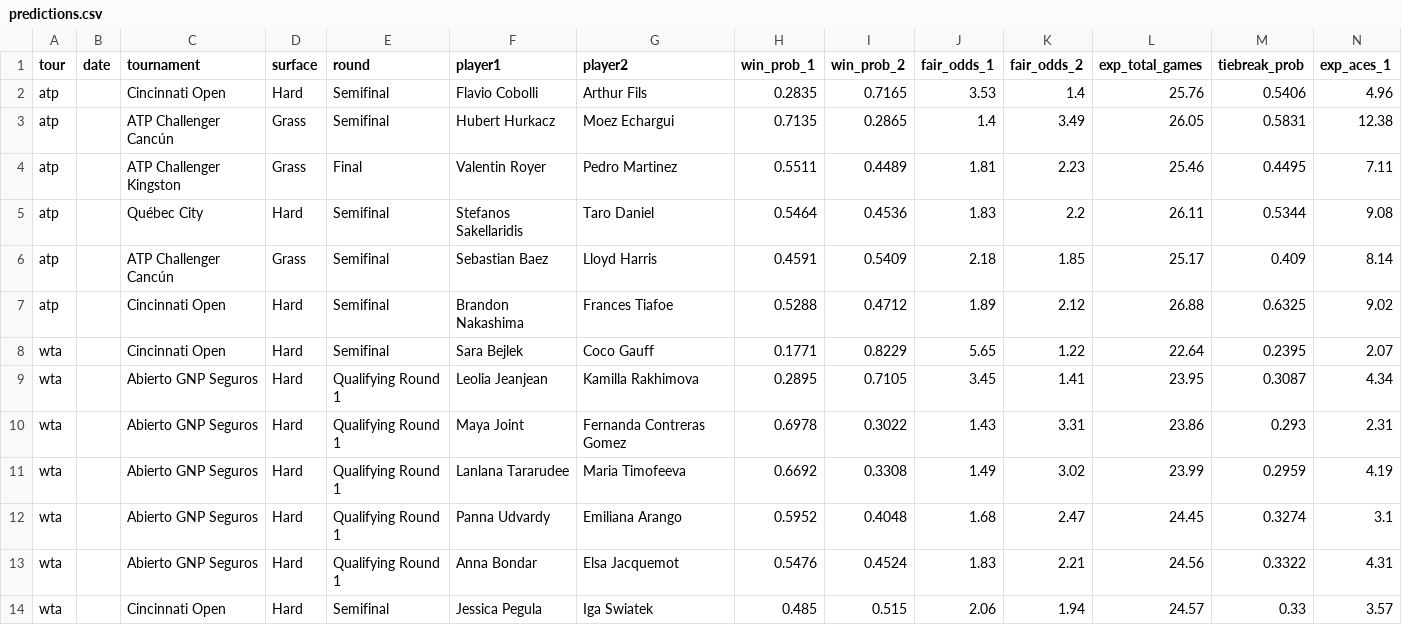
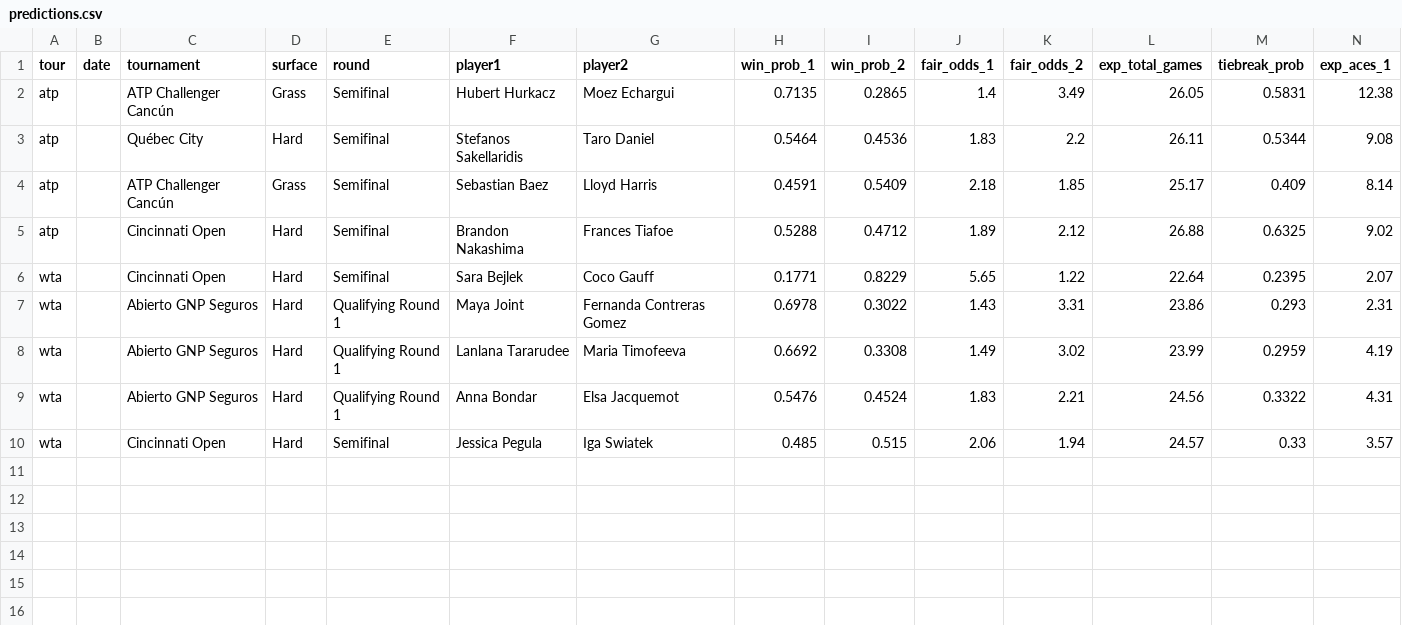
Before and after one commit to DanielTomaro13/Tennis-Modelling, a CSV file: reports/predictions.csv, drawn as a sheet; only a part is shown; rows hold the shown columns only; the diff names each change by its address in the sheet, - before the commit and + after, or states it on an @@ line.

```diff
--- a/reports/predictions.csv
+++ b/reports/predictions.csv
-row 2: atp |  | Cincinnati Open | Hard | Semifinal | Flavio Cobolli | Arthur Fils | 0.2835 | 0.7165 | 3.53 | 1.4 | 25.76 | 0.5406 | 4.96
-row 4: atp |  | ATP Challenger Kingston | Grass | Final | Valentin Royer | Pedro Martinez | 0.5511 | 0.4489 | 1.81 | 2.23 | 25.46 | 0.4495 | 7.11
-row 9: wta |  | Abierto GNP Seguros | Hard | Qualifying Round 1 | Leolia Jeanjean | Kamilla Rakhimova | 0.2895 | 0.7105 | 3.45 | 1.41 | 23.95 | 0.3087 | 4.34
-row 12: wta |  | Abierto GNP Seguros | Hard | Qualifying Round 1 | Panna Udvardy | Emiliana Arango | 0.5952 | 0.4048 | 1.68 | 2.47 | 24.45 | 0.3274 | 3.1
```
Also changed, not shown: data/fixtures.csv, 6 other files.
